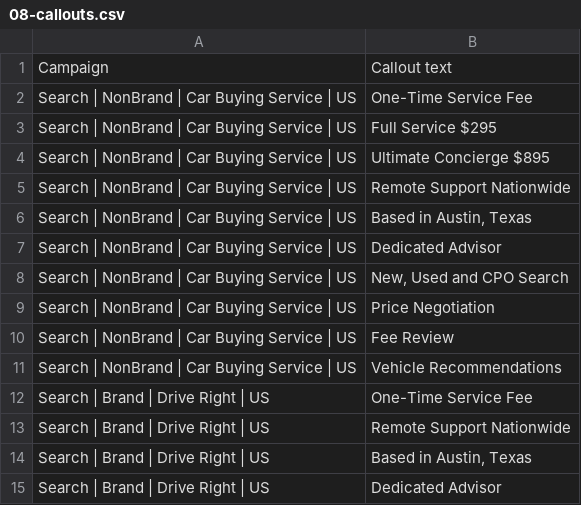
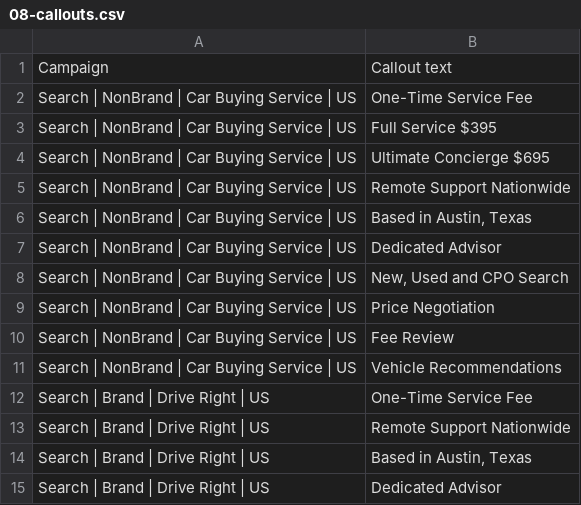
Before and after one commit to m1jenkins/Barton, a CSV file: outputs/2026-10-google-search-ads/editor-import/08-callouts.csv, drawn as a sheet.

```diff
--- a/outputs/2026-10-google-search-ads/editor-import/08-callouts.csv
+++ b/outputs/2026-10-google-search-ads/editor-import/08-callouts.csv
@@ -2,4 +2,4 @@ Campaign,Callout text
 Search | NonBrand | Car Buying Service | US,One-Time Service Fee
-Search | NonBrand | Car Buying Service | US,Full Service $295
-Search | NonBrand | Car Buying Service | US,Ultimate Concierge $895
+Search | NonBrand | Car Buying Service | US,Full Service $395
+Search | NonBrand | Car Buying Service | US,Ultimate Concierge $695
 Search | NonBrand | Car Buying Service | US,Remote Support Nationwide
```
Also changed, not shown: outputs/2026-10-google-search-ads/editor-import/06-responsive-search-ads.csv, outputs/2026-10-google-search-ads/editor-import/07-sitelinks.csv, 2 other files.
